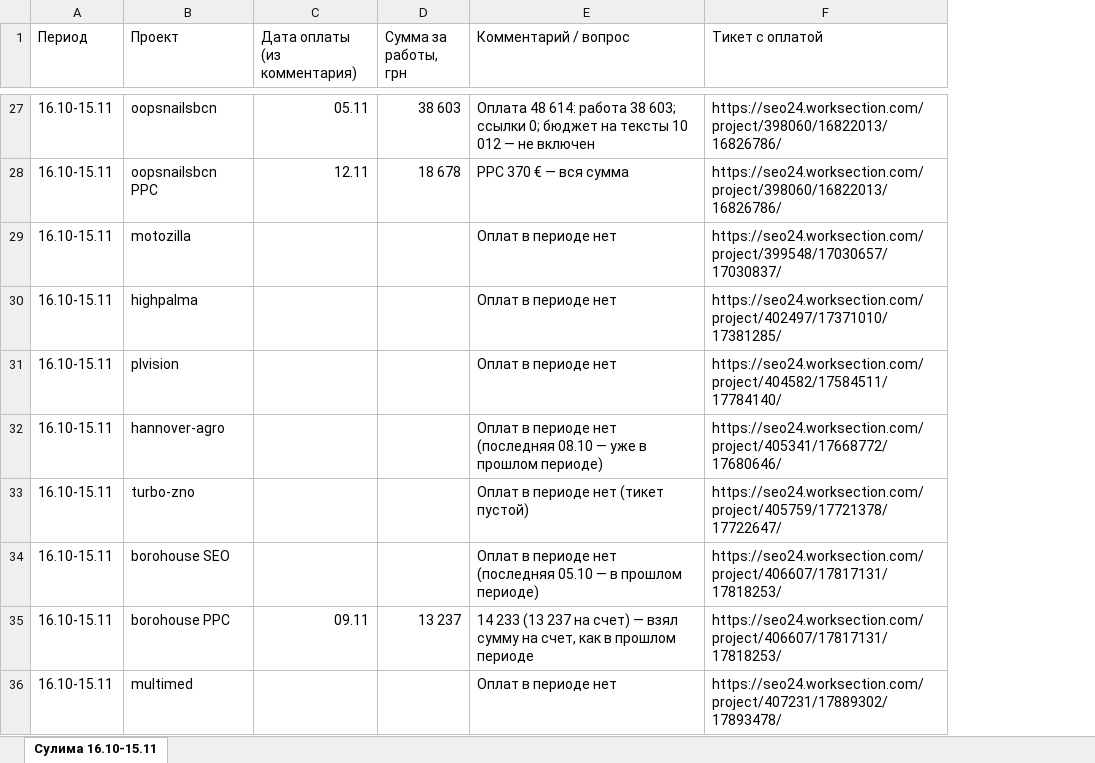
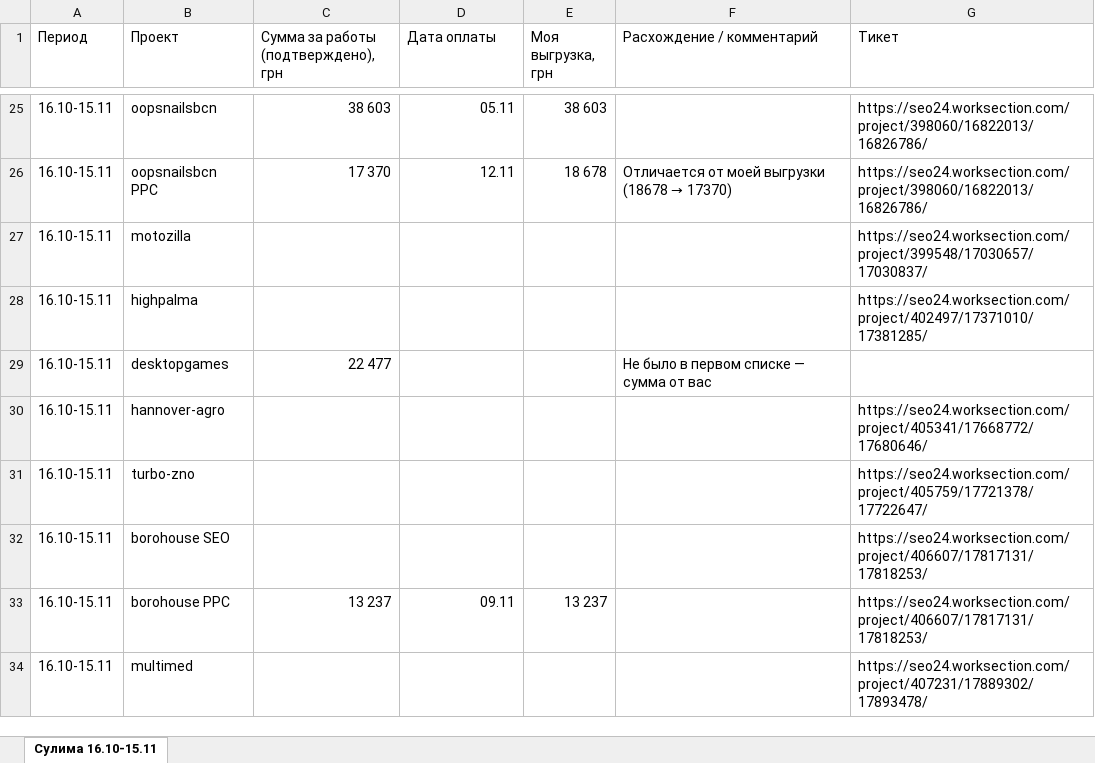
Before and after one commit to katerinazolotaryova-seo/site24, an Excel workbook: Сулима_оплаты_16.10-15.11.xlsx, sheet Сулима 16.10-15.11, drawn as a sheet; only a part is shown, gaps mark what is left out; values as stored, in another font and other column widths than the file's, no cell formats; removed rows and columns are numbered as before the commit, all else as after; the diff covers the shown part only; the diff names each change by its address in the sheet, - before the commit and + after, or states it on an @@ line.

```diff
--- a/Сулима_оплаты_16.10-15.11.xlsx (sheet Сулима 16.10-15.11)
+++ b/Сулима_оплаты_16.10-15.11.xlsx (sheet Сулима 16.10-15.11)
+column C, row 1: Сумма за работы (подтверждено), грн; rows 25-26: 38 603 | 17 370; row 33: 13 237
-column E (Комментарий / вопрос), rows 27-30: Оплата 48 614: работа 38 603; ссылки 0; бюджет на тексты 10 012 — не включен | PPC 370 € — вся сумма | Оплат в периоде нет | Оплат в периоде нет; rows 32-36: Оплат в периоде нет (последняя 08.10 — уже в прошлом периоде) | Оплат в периоде нет (тикет пустой) | Оплат в периоде нет (последняя 05.10 — в прошлом периоде) | 14 233 (13 237 на счет) — взял сумму на счет, как в прошлом периоде | Оплат в периоде нет
+column F (Расхождение / комментарий), row 26: Отличается от моей выгрузки (18678 → 17370)
-D1: Дата оплаты (из комментария)
+D1: Дата оплаты
-E1: Сумма за работы, грн
+E1: Моя выгрузка, грн
-G1: Тикет с оплатой
+G1: Тикет
-row 31: 16.10-15.11 | plvision |  |  | Оплат в периоде нет | https://seo24.worksection.com/project/404582/17584511/17784140/
+row 29: 16.10-15.11 | desktopgames | 22 477 |  |  | Не было в первом списке — сумма от вас
```
Also changed, not shown: 4 added rows, 6 removed rows and 2 edited cells elsewhere in this sheet, cell formats, Звонок_оплаты_16.10-15.11.xlsx.
